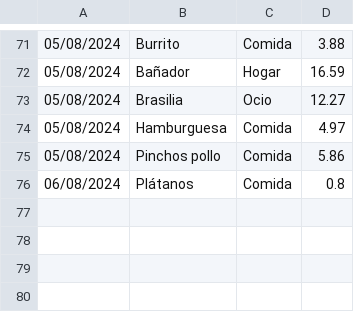
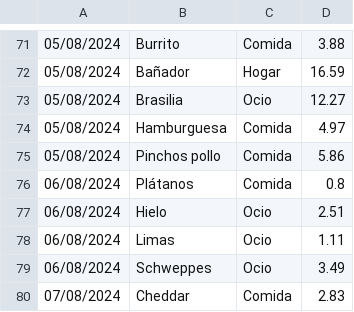
Before and after one commit to IAmTheMister/gastosKivy, a CSV file: admin/gastos_admin.csv, drawn as a sheet; only a part is shown, gaps mark what is left out.

```diff
--- a/admin/gastos_admin.csv
+++ b/admin/gastos_admin.csv
@@ -76 +76,5 @@
 06/08/2024,Plátanos,Comida,0.8
+06/08/2024,Hielo,Ocio,2.51
+06/08/2024,Limas,Ocio,1.11
+06/08/2024,Schweppes,Ocio,3.49
+07/08/2024,Cheddar,Comida,2.83
```
Also changed, not shown: 7 other files.
